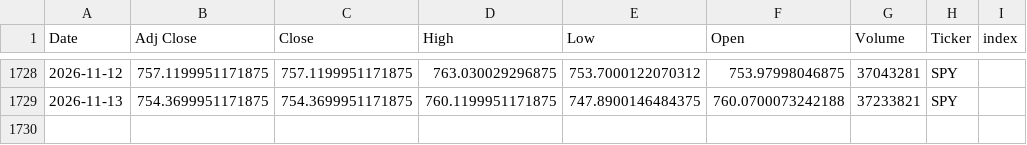
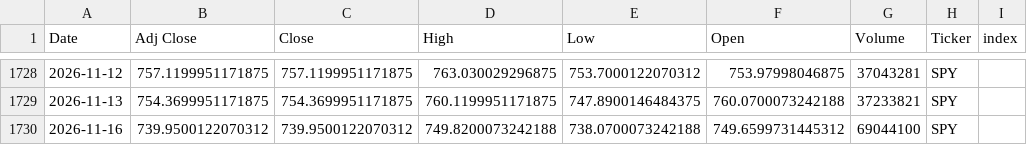
Before and after one commit to Youssef-3Joe/Stock-Market-Analysis, a CSV file: SPY.csv, drawn as a sheet; only a part is shown, gaps mark what is left out.

```diff
--- a/SPY.csv
+++ b/SPY.csv
@@ -1729 +1729,2 @@ Date,Adj Close,Close,High,Low,Open,Volume,Ticker,index
 2026-11-13,754.3699951171875,754.3699951171875,760.1199951171875,747.8900146484375,760.0700073242188,37233821,SPY,
+2026-11-16,739.9500122070312,739.9500122070312,749.8200073242188,738.0700073242188,749.6599731445312,69044100,SPY,
```
Also changed, not shown: AAPL.csv, AMZN.csv, 5 other files.
